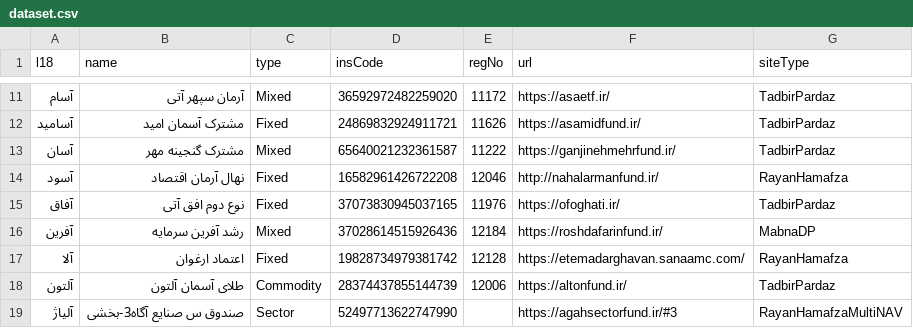
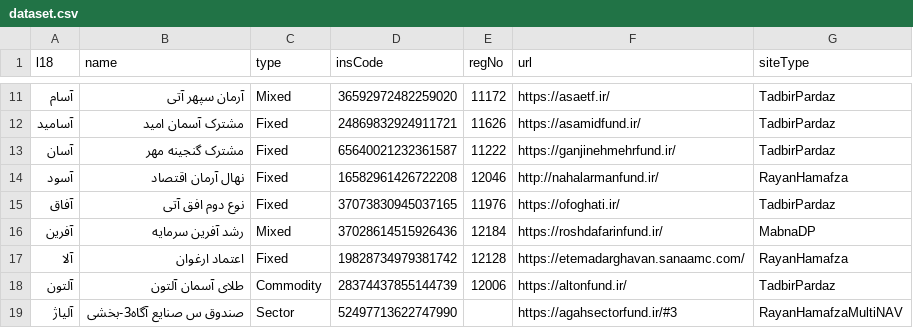
Before and after one commit to 5j9/iranetf, a CSV file: iranetf/dataset.csv, drawn as a sheet; only a part is shown, gaps mark what is left out.

Commit message:
fix(dataset): ganjinehmehrfund type

```diff
--- a/iranetf/dataset.csv
+++ b/iranetf/dataset.csv
@@ -12,3 +12,3 @@
 آسامید,مشترک آسمان امید,Fixed,24869832924911721,11626,https://asamidfund.ir/,TadbirPardaz
-آسان,مشترک گنجینه مهر,Mixed,65640021232361587,11222,https://ganjinehmehrfund.ir/,TadbirPardaz
+آسان,مشترک گنجینه مهر,Fixed,65640021232361587,11222,https://ganjinehmehrfund.ir/,TadbirPardaz
 آسود,نهال آرمان اقتصاد,Fixed,16582961426722208,12046,http://nahalarmanfund.ir/,RayanHamafza
```
